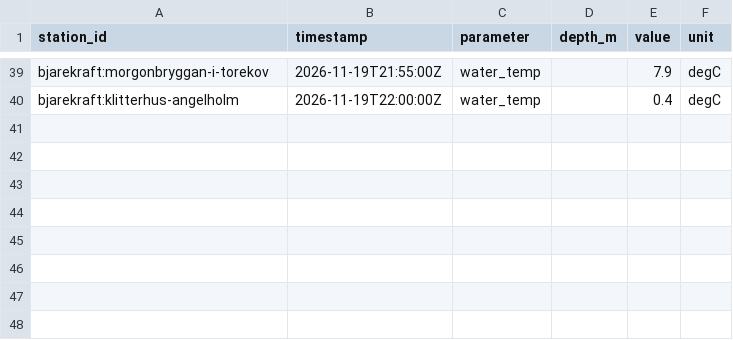
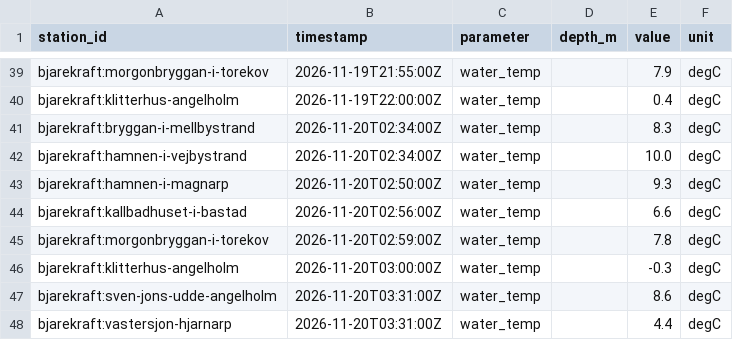
Before and after one commit to jpeka/sjoTemp, a CSV file: data/observations/bjarekraft/2026-11.csv, drawn as a sheet; only a part is shown, gaps mark what is left out.

```diff
--- a/data/observations/bjarekraft/2026-11.csv
+++ b/data/observations/bjarekraft/2026-11.csv
@@ -40 +40,9 @@ bjarekraft:morgonbryggan-i-torekov,2026-11-19T21:55:00Z,water_temp,,7.9,degC
 bjarekraft:klitterhus-angelholm,2026-11-19T22:00:00Z,water_temp,,0.4,degC
+bjarekraft:bryggan-i-mellbystrand,2026-11-20T02:34:00Z,water_temp,,8.3,degC
+bjarekraft:hamnen-i-vejbystrand,2026-11-20T02:34:00Z,water_temp,,10.0,degC
+bjarekraft:hamnen-i-magnarp,2026-11-20T02:50:00Z,water_temp,,9.3,degC
+bjarekraft:kallbadhuset-i-bastad,2026-11-20T02:56:00Z,water_temp,,6.6,degC
+bjarekraft:morgonbryggan-i-torekov,2026-11-20T02:59:00Z,water_temp,,7.8,degC
+bjarekraft:klitterhus-angelholm,2026-11-20T03:00:00Z,water_temp,,-0.3,degC
+bjarekraft:sven-jons-udde-angelholm,2026-11-20T03:31:00Z,water_temp,,8.6,degC
+bjarekraft:vastersjon-hjarnarp,2026-11-20T03:31:00Z,water_temp,,4.4,degC
```
Also changed, not shown: data/observations/erken/2026-11.csv, data/observations/karlskrona/2026-11.csv, 2 other files.
